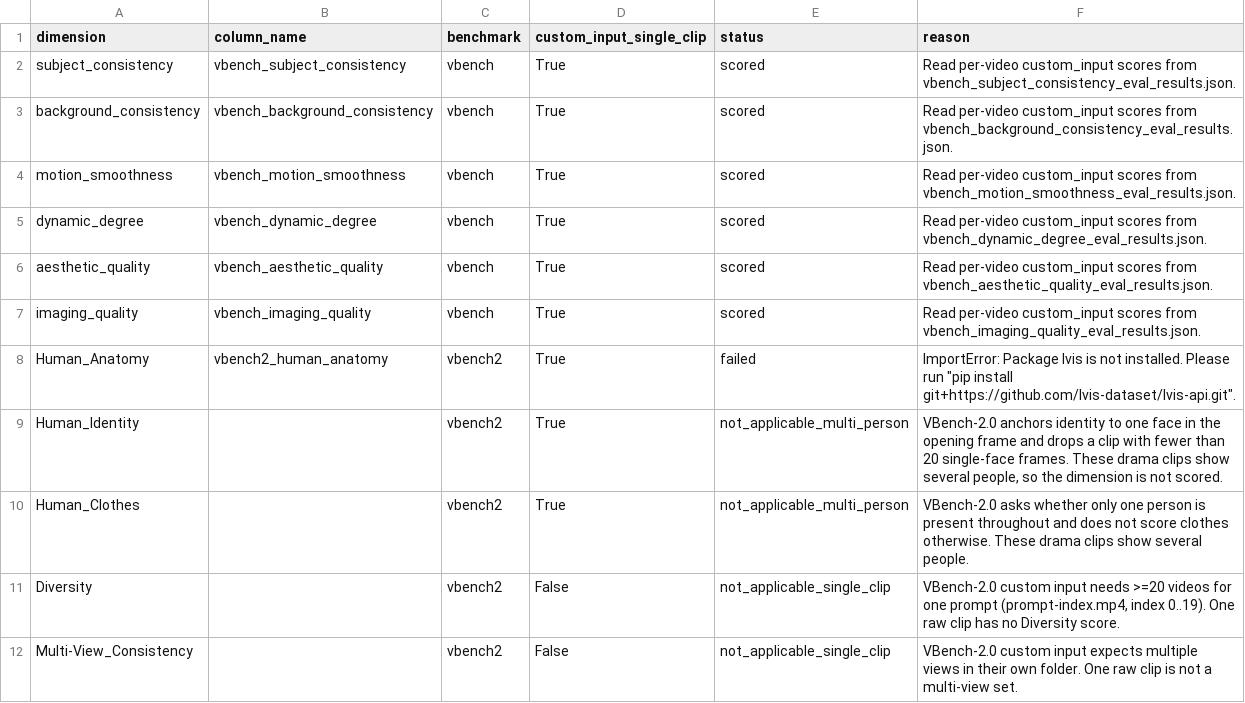
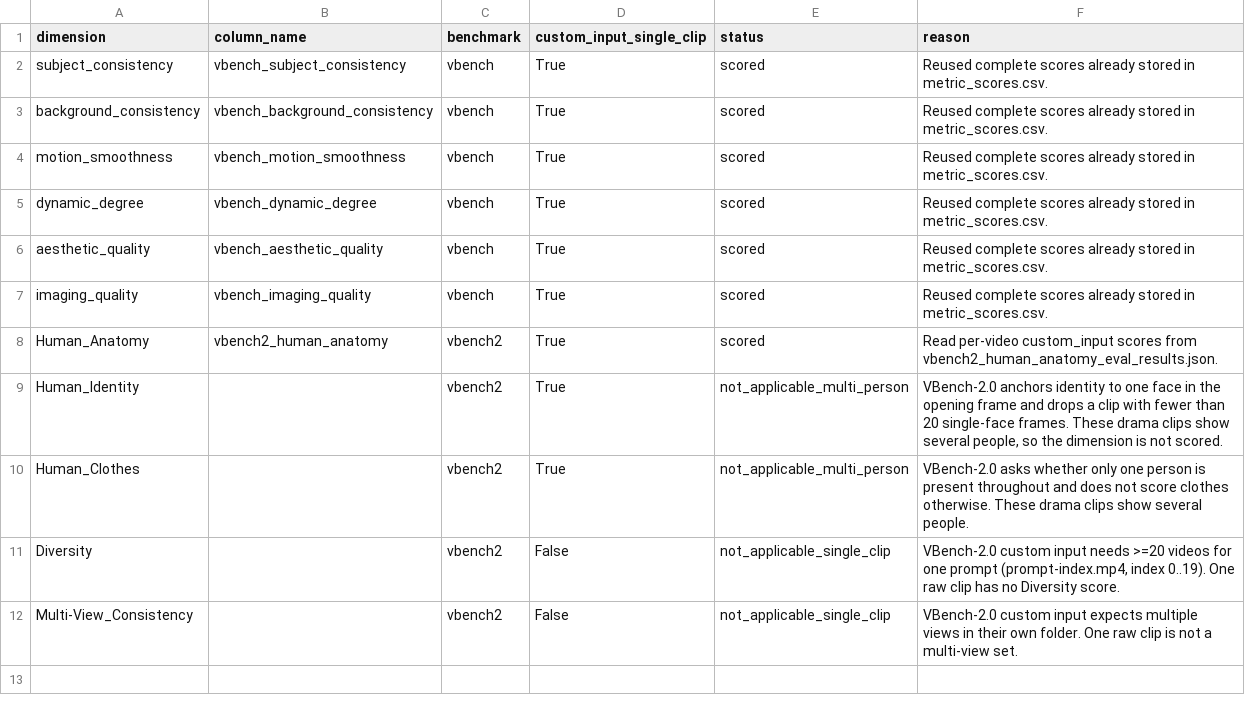
Before and after one commit to DraPraks/glupov, a CSV file: data/dimension_applicability.csv, drawn as a sheet.

```diff
--- a/data/dimension_applicability.csv
+++ b/data/dimension_applicability.csv
@@ -1,9 +1,9 @@
 dimension,column_name,benchmark,custom_input_single_clip,status,reason
-subject_consistency,vbench_subject_consistency,vbench,True,scored,Read per-video custom_input scores from vbench_subject_consistency_eval_results.json.
-background_consistency,vbench_background_consistency,vbench,True,scored,Read per-video custom_input scores from vbench_background_consistency_eval_results.json.
-motion_smoothness,vbench_motion_smoothness,vbench,True,scored,Read per-video custom_input scores from vbench_motion_smoothness_eval_results.json.
-dynamic_degree,vbench_dynamic_degree,vbench,True,scored,Read per-video custom_input scores from vbench_dynamic_degree_eval_results.json.
-aesthetic_quality,vbench_aesthetic_quality,vbench,True,scored,Read per-video custom_input scores from vbench_aesthetic_quality_eval_results.json.
-imaging_quality,vbench_imaging_quality,vbench,True,scored,Read per-video custom_input scores from vbench_imaging_quality_eval_results.json.
-Human_Anatomy,vbench2_human_anatomy,vbench2,True,failed,"ImportError: Package lvis is not installed. Please run ""pip install git+https://github.com/lvis-dataset/lvis-api.git""."
+subject_consistency,vbench_subject_consistency,vbench,True,scored,Reused complete scores already stored in metric_scores.csv.
+background_consistency,vbench_background_consistency,vbench,True,scored,Reused complete scores already stored in metric_scores.csv.
+motion_smoothness,vbench_motion_smoothness,vbench,True,scored,Reused complete scores already stored in metric_scores.csv.
+dynamic_degree,vbench_dynamic_degree,vbench,True,scored,Reused complete scores already stored in metric_scores.csv.
+aesthetic_quality,vbench_aesthetic_quality,vbench,True,scored,Reused complete scores already stored in metric_scores.csv.
+imaging_quality,vbench_imaging_quality,vbench,True,scored,Reused complete scores already stored in metric_scores.csv.
+Human_Anatomy,vbench2_human_anatomy,vbench2,True,scored,Read per-video custom_input scores from vbench2_human_anatomy_eval_results.json.
 Human_Identity,,vbench2,True,not_applicable_multi_person,"VBench-2.0 anchors identity to one face in the opening frame and drops a clip with fewer than 20 single-face frames. These drama clips show several people, so the dimension is not scored."
```
Also changed, not shown: data/metric_scores.csv, 1 other file.
